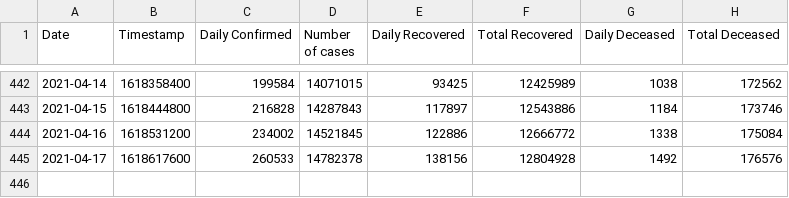
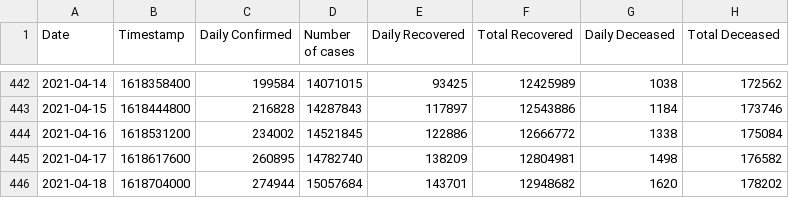
Before and after one commit to chetan0402/covid-19-dataset, a CSV file: covid_cases.csv, drawn as a sheet; only a part is shown, gaps mark what is left out.

```diff
--- a/covid_cases.csv
+++ b/covid_cases.csv
@@ -444,2 +444,3 @@ Date,Timestamp,Daily Confirmed,Number of cases,Daily Recovered,Total Recovered,D
 2021-04-16,1618531200,234002,14521845,122886,12666772,1338,175084
-2021-04-17,1618617600,260533,14782378,138156,12804928,1492,176576
+2021-04-17,1618617600,260895,14782740,138209,12804981,1498,176582
+2021-04-18,1618704000,274944,15057684,143701,12948682,1620,178202
```
Also changed, not shown: 1 other file.
